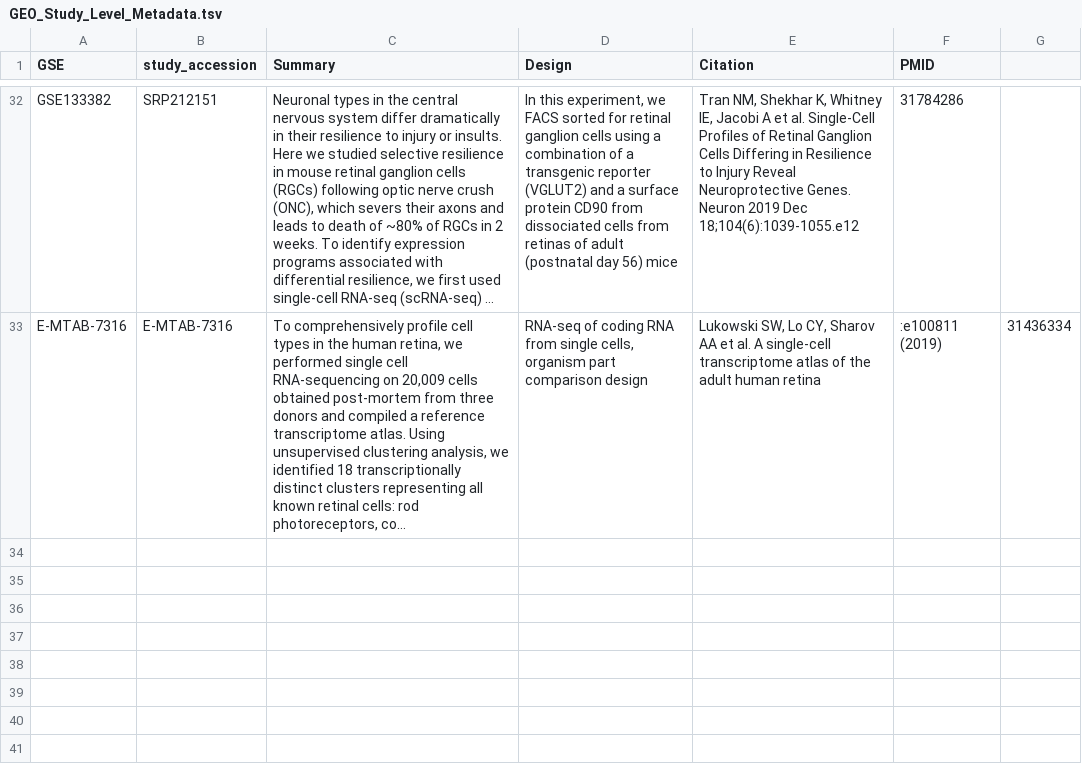
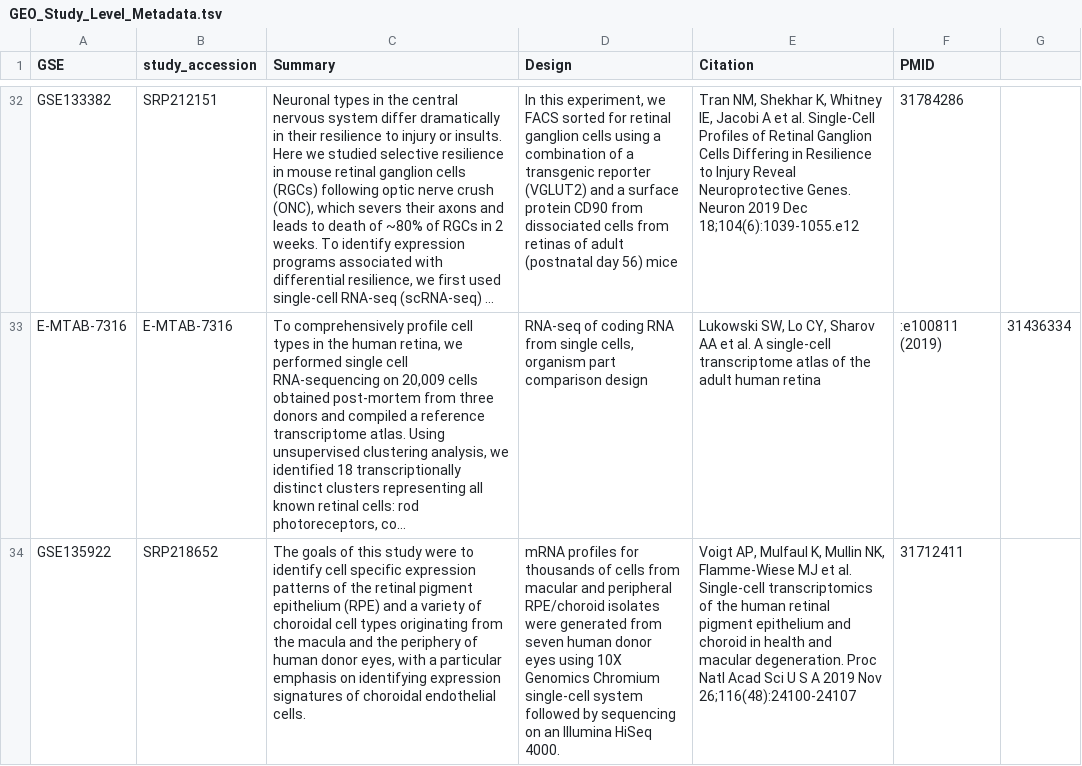
Before and after one commit to davemcg/scEiaD, a TSV file: data/GEO_Study_Level_Metadata.tsv, drawn as a sheet; only a part is shown, gaps mark what is left out; long unchanged cells end in …; the diff names each change by its address in the sheet, - before the commit and + after, or states it on an @@ line.

Commit message:
metadata update

```diff
--- a/data/GEO_Study_Level_Metadata.tsv
+++ b/data/GEO_Study_Level_Metadata.tsv
+row 34: GSE135922 | SRP218652 | The goals of this study were to identify cell specific expression patterns of the retinal pigment epithelium (RPE) and a variety of choroidal cell types originating from the macula and the periphery of human donor eyes, with a particular emphasis on identifying expression signatures of choroidal endothelial cells. | mRNA profiles for thousands of cells from macular and peripheral RPE/choroid isolates were generated from seven human donor eyes using 10X Genomics Chromium single-cell system followed by sequencing on an Illumina HiSeq 4000. | Voigt AP, Mulfaul K, Mullin NK, Flamme-Wiese MJ et al. Single-cell transcriptomics of the human retinal pigment epithelium and choroid in health and macular degeneration. Proc Natl Acad Sci U S A 2019 Nov 26;116(48):24100-24107 | 31712411
```
Also changed, not shown: data/scTech.tsv, 1 other file.
